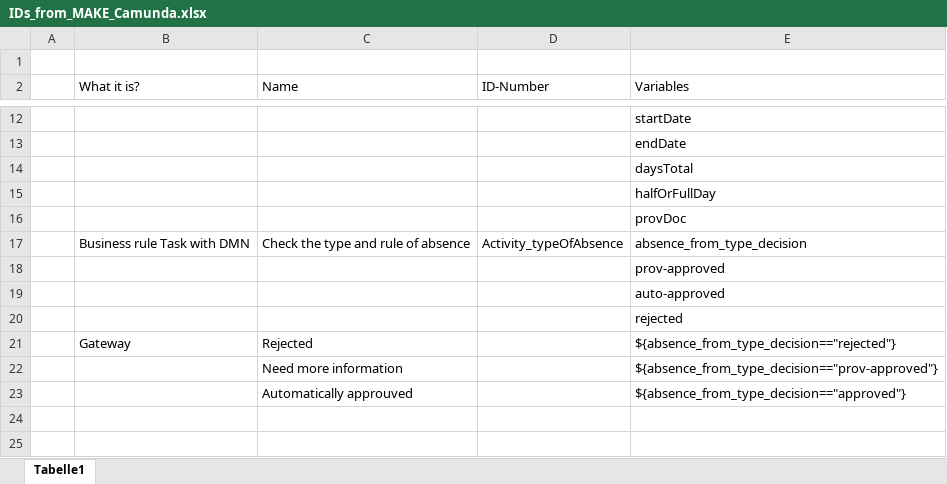
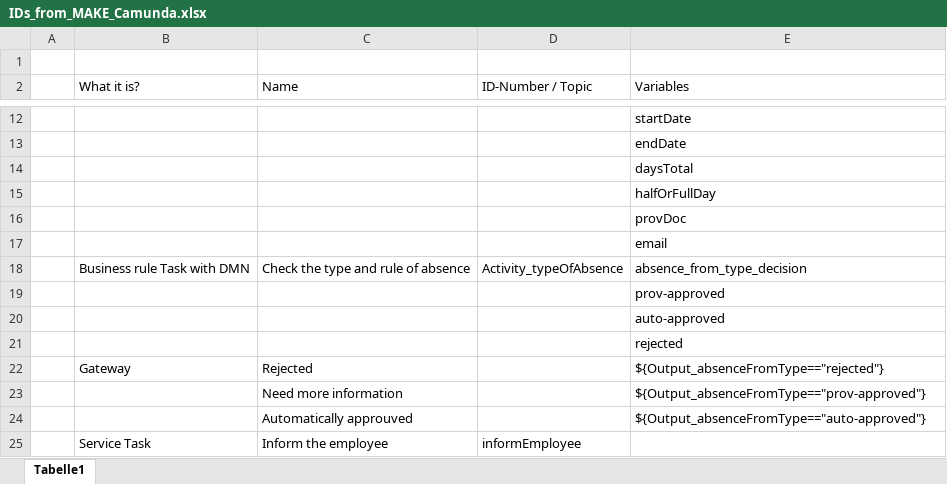
Before and after one commit to DigiBP/Team-Blueberries, an Excel workbook: docs/IDs_from_MAKE_Camunda.xlsx, sheet Tabelle1, drawn as a sheet; only a part is shown, gaps mark what is left out; values as stored, in another font and other column widths than the file's, no borders; table styles not drawn; addresses are those after the commit; the diff names each change by its address in the sheet, - before the commit and + after, or states it on an @@ line.

Commit message:
implemented the next step rejected

```diff
--- a/docs/IDs_from_MAKE_Camunda.xlsx (sheet Tabelle1)
+++ b/docs/IDs_from_MAKE_Camunda.xlsx (sheet Tabelle1)
-D2: ID-Number
+D2: ID-Number / Topic
+row 17:  |  |  |  | email
-E22 (Variables): ${absence_from_type_decision=="rejected"}
+E22 (Variables): ${Output_absenceFromType=="rejected"}
-E23 (Variables): ${absence_from_type_decision=="prov-approved"}
+E23 (Variables): ${Output_absenceFromType=="prov-approved"}
-E24 (Variables): ${absence_from_type_decision=="approved"}
+E24 (Variables): ${Output_absenceFromType=="auto-approved"}
+row 25:  | Service Task | Inform the employee | informEmployee
```
Also changed, not shown: 3 other files.
